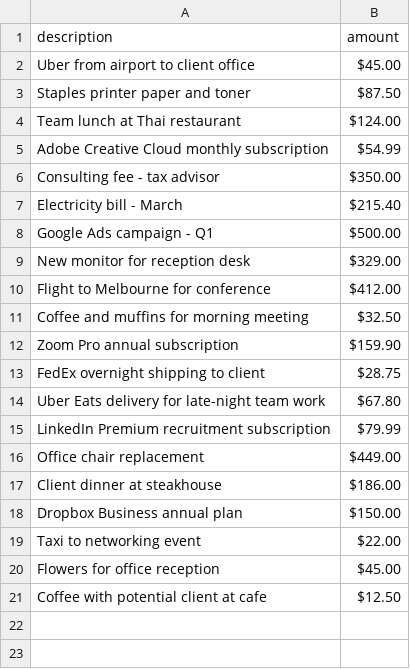
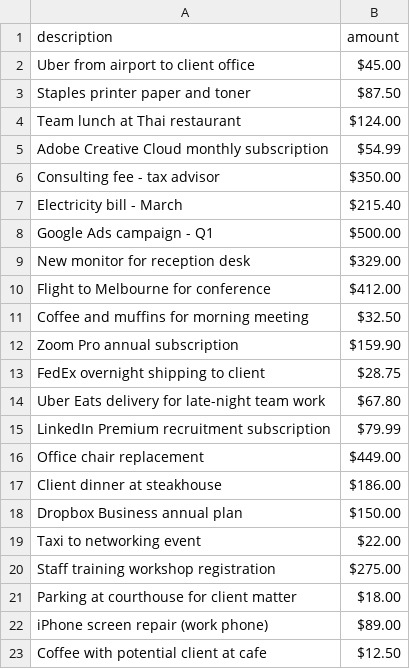
Before and after one commit to JeremyNguyenPhD/AI_for_Finance_and_Accounting, a CSV file: data/sample_expenses.csv, drawn as a sheet; removed rows and columns are numbered as before the commit, all else as after; the diff names each change by its address in the sheet, - before the commit and + after, or states it on an @@ line.

Commit message:
fix(data): add ambiguous expenses for human-in-the-loop demo
Replace 1 clean expense with 3 genuinely ambiguous ones (parking,
phone repair, training) that force the AI to make judgment calls.

```diff
--- a/data/sample_expenses.csv
+++ b/data/sample_expenses.csv
-row 20: Flowers for office reception | $45.00
+row 20: Staff training workshop registration | $275.00
+row 21: Parking at courthouse for client matter | $18.00
+row 22: iPhone screen repair (work phone) | $89.00
```
